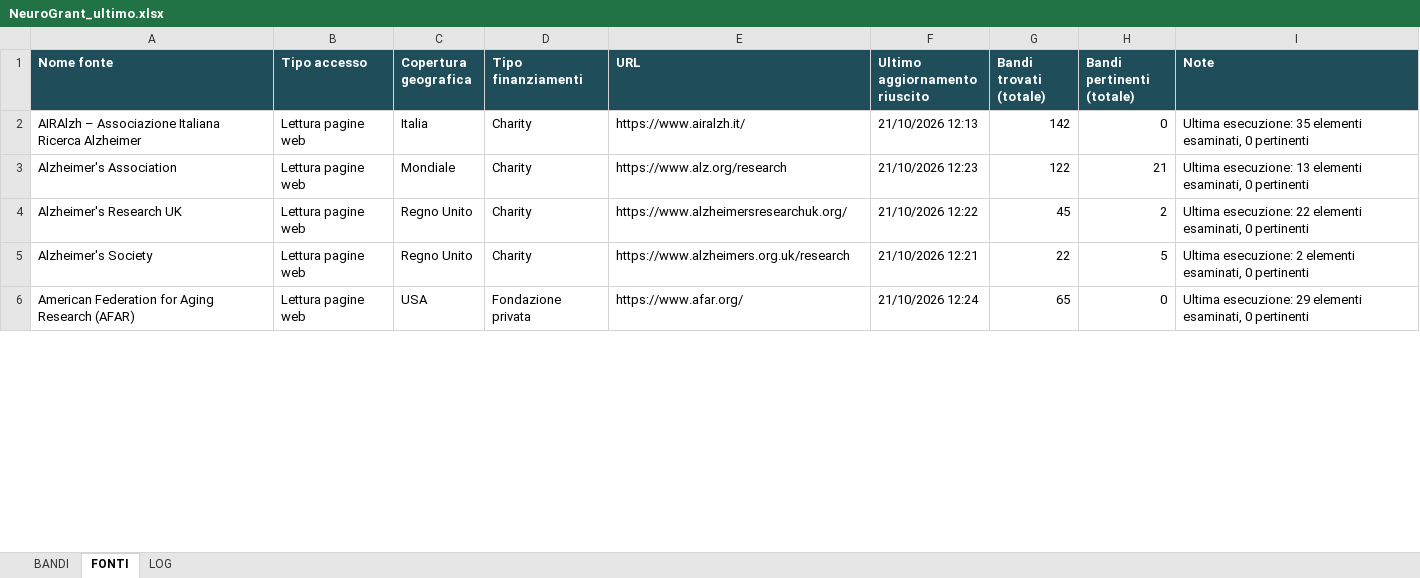
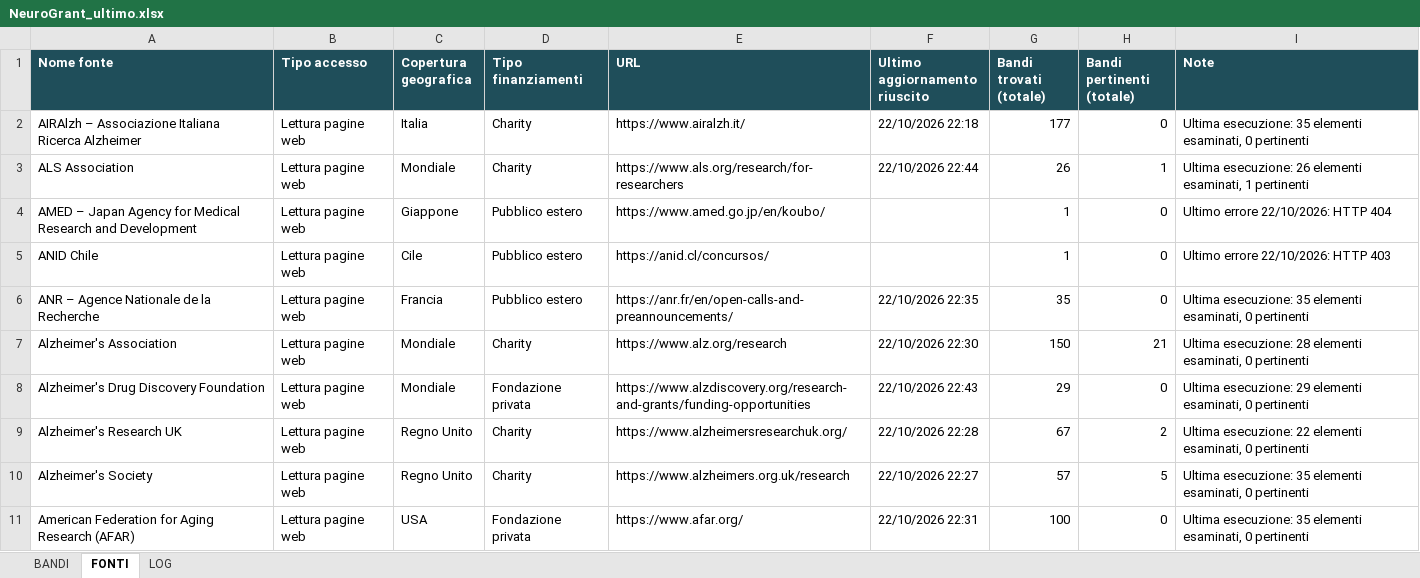
Before and after one commit to Stefanodoro91/GrantFinder, an Excel workbook: report/NeuroGrant_ultimo.xlsx, sheet FONTI, drawn as a sheet; only a part is shown; values as stored, in another font and other column widths than the file's, no borders; addresses are those after the commit; the diff covers the shown part only; the diff names each change by its address in the sheet, - before the commit and + after, or states it on an @@ line.

Commit message:
NeuroGrant: aggiornamento 2026-10-22

```diff
--- a/report/NeuroGrant_ultimo.xlsx (sheet FONTI)
+++ b/report/NeuroGrant_ultimo.xlsx (sheet FONTI)
-F2 (Ultimo aggiornamento riuscito): 21/10/2026 12:13
+F2 (Ultimo aggiornamento riuscito): 22/10/2026 22:18
-G2 (Bandi trovati (totale)): 142
+G2 (Bandi trovati (totale)): 177
+row 3: ALS Association | Lettura pagine web | Mondiale | Charity | https://www.als.org/research/for-researchers | 22/10/2026 22:44 | 26 | 1 | Ultima esecuzione: 26 elementi esaminati, 1 pertinenti
+row 4: AMED – Japan Agency for Medical Research and Development | Lettura pagine web | Giappone | Pubblico estero | https://www.amed.go.jp/en/koubo/ |  | 1 | 0 | Ultimo errore 22/10/2026: HTTP 404
+row 5: ANID Chile | Lettura pagine web | Cile | Pubblico estero | https://anid.cl/concursos/ |  | 1 | 0 | Ultimo errore 22/10/2026: HTTP 403
+row 6: ANR – Agence Nationale de la Recherche | Lettura pagine web | Francia | Pubblico estero | https://anr.fr/en/open-calls-and-preannouncements/ | 22/10/2026 22:35 | 35 | 0 | Ultima esecuzione: 35 elementi esaminati, 0 pertinenti
-F7 (Ultimo aggiornamento riuscito): 21/10/2026 12:23
+F7 (Ultimo aggiornamento riuscito): 22/10/2026 22:30
-G7 (Bandi trovati (totale)): 122
+G7 (Bandi trovati (totale)): 150
-I7 (Note): Ultima esecuzione: 13 elementi esaminati,…
+I7 (Note): Ultima esecuzione: 28 elementi esaminati,…
+row 8: Alzheimer's Drug Discovery Foundation | Lettura pagine web | Mondiale | Fondazione privata | https://www.alzdiscovery.org/research-and-grants/funding-opportunities | 22/10/2026 22:43 | 29 | 0 | Ultima esecuzione: 29 elementi esaminati, 0 pertinenti
-F9 (Ultimo aggiornamento riuscito): 21/10/2026 12:22
+F9 (Ultimo aggiornamento riuscito): 22/10/2026 22:28
-G9 (Bandi trovati (totale)): 45
+G9 (Bandi trovati (totale)): 67
-F10 (Ultimo aggiornamento riuscito): 21/10/2026 12:21
+F10 (Ultimo aggiornamento riuscito): 22/10/2026 22:27
-G10 (Bandi trovati (totale)): 22
+G10 (Bandi trovati (totale)): 57
-I10 (Note): Ultima esecuzione: 2 elementi esaminati,…
+I10 (Note): Ultima esecuzione: 35 elementi esaminati,…
-F11 (Ultimo aggiornamento riuscito): 21/10/2026 12:24
+F11 (Ultimo aggiornamento riuscito): 22/10/2026 22:31
-G11 (Bandi trovati (totale)): 65
+G11 (Bandi trovati (totale)): 100
-I11 (Note): Ultima esecuzione: 29 elementi esaminati,…
+I11 (Note): Ultima esecuzione: 35 elementi esaminati,…
```
Also changed, not shown: 46 added rows and 70 edited cells elsewhere in this sheet, sheet BANDI, sheet LOG, 1 other file.
